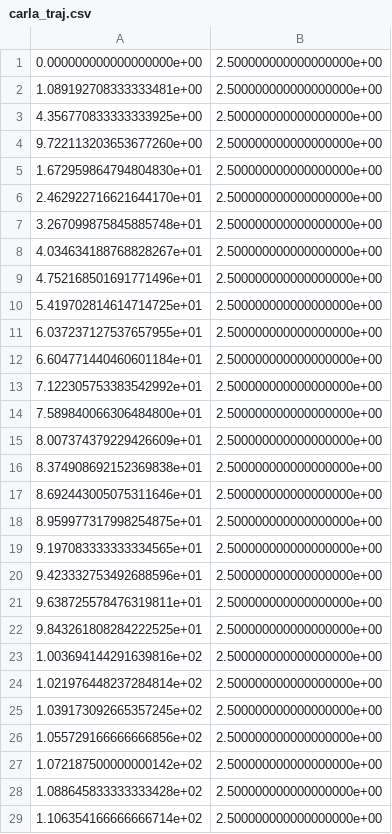
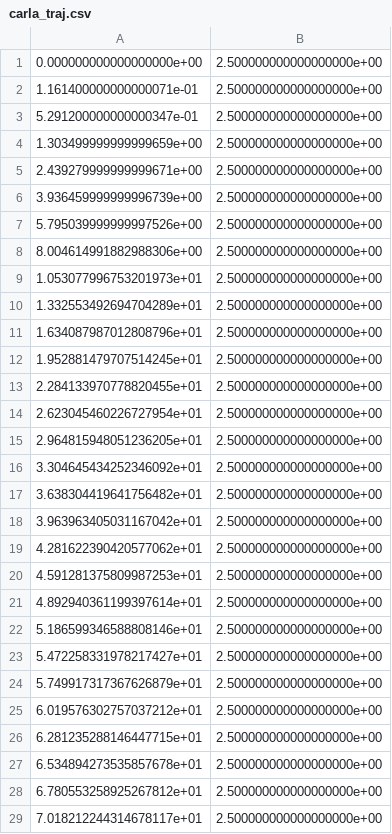
Before and after one commit to mvaldezc/mpc_wstl, a CSV file: carla_settings/carla_traj.csv, drawn as a sheet; only a part is shown; the diff covers the shown part only.

Commit message:
new trajectory

```diff
--- a/carla_settings/carla_traj.csv
+++ b/carla_settings/carla_traj.csv
@@ -1,29 +1,29 @@
 0.000000000000000000e+00,2.500000000000000000e+00
-1.089192708333333481e+00,2.500000000000000000e+00
-4.356770833333333925e+00,2.500000000000000000e+00
-9.722113203653677260e+00,2.500000000000000000e+00
-1.672959864794804830e+01,2.500000000000000000e+00
-2.462922716621644170e+01,2.500000000000000000e+00
-3.267099875845885748e+01,2.500000000000000000e+00
-4.034634188768828267e+01,2.500000000000000000e+00
-4.752168501691771496e+01,2.500000000000000000e+00
-5.419702814614714725e+01,2.500000000000000000e+00
-6.037237127537657955e+01,2.500000000000000000e+00
-6.604771440460601184e+01,2.500000000000000000e+00
-7.122305753383542992e+01,2.500000000000000000e+00
-7.589840066306484800e+01,2.500000000000000000e+00
-8.007374379229426609e+01,2.500000000000000000e+00
-8.374908692152369838e+01,2.500000000000000000e+00
-8.692443005075311646e+01,2.500000000000000000e+00
-8.959977317998254875e+01,2.500000000000000000e+00
-9.197083333333334565e+01,2.500000000000000000e+00
-9.423332753492688596e+01,2.500000000000000000e+00
-9.638725578476319811e+01,2.500000000000000000e+00
-9.843261808284222525e+01,2.500000000000000000e+00
-1.003694144291639816e+02,2.500000000000000000e+00
-1.021976448237284814e+02,2.500000000000000000e+00
-1.039173092665357245e+02,2.500000000000000000e+00
-1.055729166666666856e+02,2.500000000000000000e+00
-1.072187500000000142e+02,2.500000000000000000e+00
-1.088645833333333428e+02,2.500000000000000000e+00
-1.106354166666666714e+02,2.500000000000000000e+00
+1.161400000000000071e-01,2.500000000000000000e+00
+5.291200000000000347e-01,2.500000000000000000e+00
+1.303499999999999659e+00,2.500000000000000000e+00
+2.439279999999999671e+00,2.500000000000000000e+00
+3.936459999999996739e+00,2.500000000000000000e+00
+5.795039999999997526e+00,2.500000000000000000e+00
+8.004614991882988306e+00,2.500000000000000000e+00
+1.053077996753201973e+01,2.500000000000000000e+00
+1.332553492694704289e+01,2.500000000000000000e+00
+1.634087987012808796e+01,2.500000000000000000e+00
+1.952881479707514245e+01,2.500000000000000000e+00
+2.284133970778820455e+01,2.500000000000000000e+00
+2.623045460226727954e+01,2.500000000000000000e+00
+2.964815948051236205e+01,2.500000000000000000e+00
+3.304645434252346092e+01,2.500000000000000000e+00
+3.638304419641756482e+01,2.500000000000000000e+00
+3.963963405031167042e+01,2.500000000000000000e+00
+4.281622390420577062e+01,2.500000000000000000e+00
+4.591281375809987253e+01,2.500000000000000000e+00
+4.892940361199397614e+01,2.500000000000000000e+00
+5.186599346588808146e+01,2.500000000000000000e+00
+5.472258331978217427e+01,2.500000000000000000e+00
+5.749917317367626879e+01,2.500000000000000000e+00
+6.019576302757037212e+01,2.500000000000000000e+00
+6.281235288146447715e+01,2.500000000000000000e+00
+6.534894273535857678e+01,2.500000000000000000e+00
+6.780553258925267812e+01,2.500000000000000000e+00
+7.018212244314678117e+01,2.500000000000000000e+00
```
Also changed, not shown: 54 added rows and 8 edited cells elsewhere in this file.
